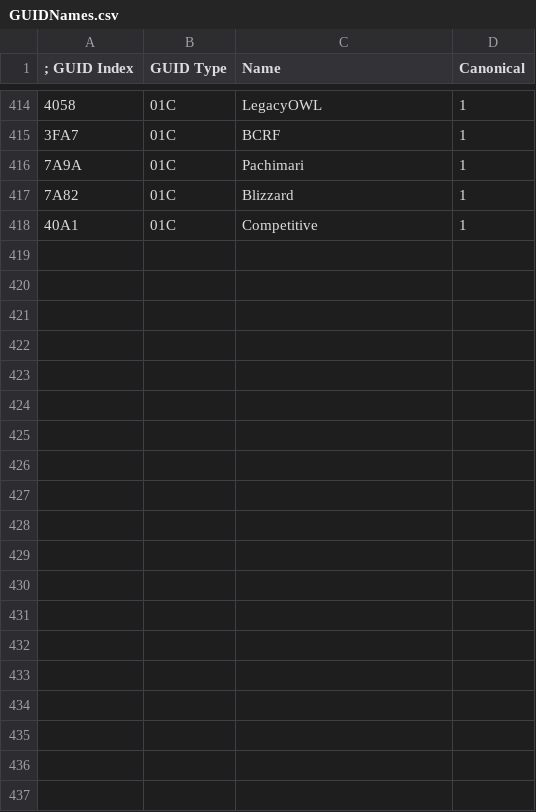
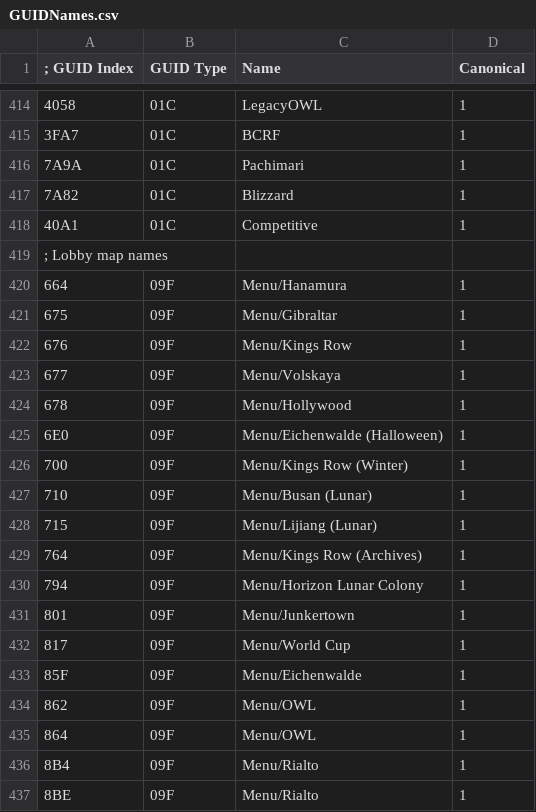
Before and after one commit to overtools/OWLib, a CSV file: DataTool/GUIDNames.csv, drawn as a sheet; only a part is shown, gaps mark what is left out; the diff covers the shown part only; the diff names each change by its address in the sheet, - before the commit and + after, or states it on an @@ line.

Commit message:
update tact lib, add lobby map names for future use

```diff
--- a/DataTool/GUIDNames.csv
+++ b/DataTool/GUIDNames.csv
+row 419: ; Lobby map names
+row 420: 664 | 09F | Menu/Hanamura | 1
+row 421: 675 | 09F | Menu/Gibraltar | 1
+row 422: 676 | 09F | Menu/Kings Row | 1
+row 423: 677 | 09F | Menu/Volskaya | 1
+row 424: 678 | 09F | Menu/Hollywood | 1
+row 425: 6E0 | 09F | Menu/Eichenwalde (Halloween) | 1
+row 426: 700 | 09F | Menu/Kings Row (Winter) | 1
+row 427: 710 | 09F | Menu/Busan (Lunar) | 1
+row 428: 715 | 09F | Menu/Lijiang (Lunar) | 1
+row 429: 764 | 09F | Menu/Kings Row (Archives) | 1
+row 430: 794 | 09F | Menu/Horizon Lunar Colony | 1
+row 431: 801 | 09F | Menu/Junkertown | 1
+row 432: 817 | 09F | Menu/World Cup | 1
+row 433: 85F | 09F | Menu/Eichenwalde | 1
+row 434: 862 | 09F | Menu/OWL | 1
+row 435: 864 | 09F | Menu/OWL | 1
+row 436: 8B4 | 09F | Menu/Rialto | 1
+row 437: 8BE | 09F | Menu/Rialto | 1
```
Also changed, not shown: 13 added rows elsewhere in this file.
